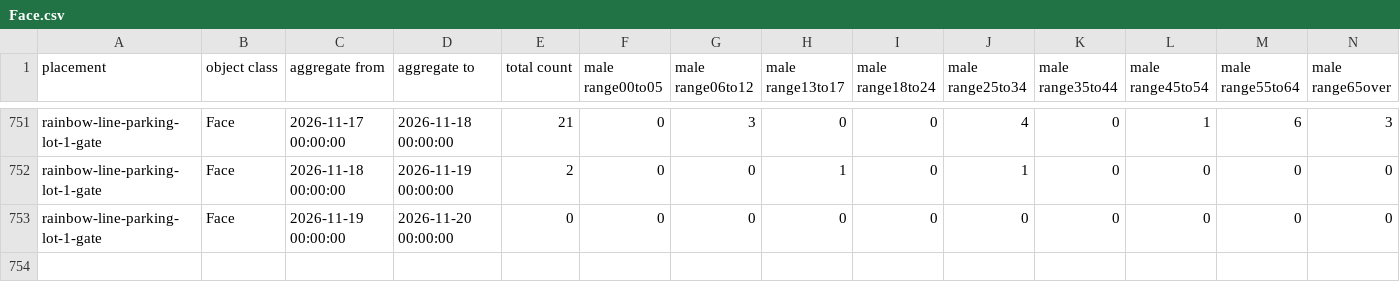
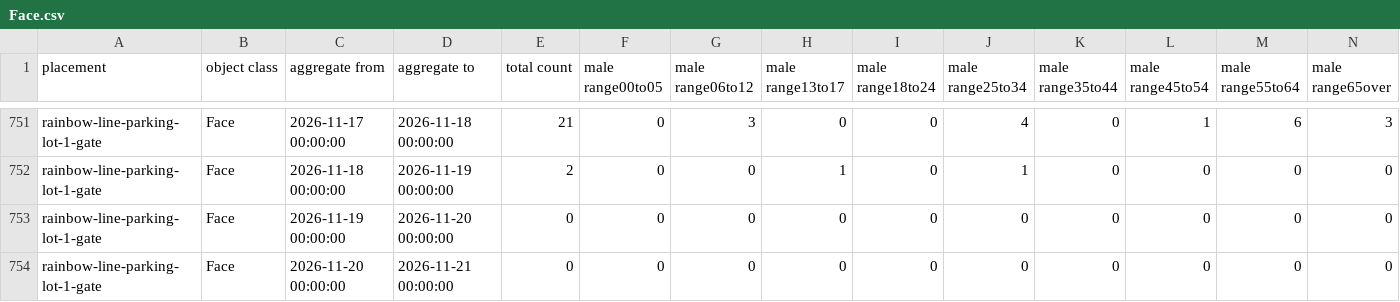
Before and after one commit to code4fukui/fukui-kanko-people-flow-visualization, a CSV file: packages/whole/public/rainbow-line-parking-lot-1-gate/Face.csv, drawn as a sheet; only a part is shown, gaps mark what is left out; rows hold the shown columns only; the diff names each change by its address in the sheet, - before the commit and + after, or states it on an @@ line.

```diff
--- a/packages/whole/public/rainbow-line-parking-lot-1-gate/Face.csv
+++ b/packages/whole/public/rainbow-line-parking-lot-1-gate/Face.csv
+row 754: rainbow-line-parking-lot-1-gate | Face | 2026-11-20 00:00:00 | 2026-11-21 00:00:00 | 0 | 0 | 0 | 0 | 0 | 0 | 0 | 0 | 0 | 0
```
Also changed, not shown: packages/whole/public/fukui-station-east-entrance/Face.csv, packages/whole/public/rainbow-line-parking-lot-1-gate/LicensePlate.csv, 5 other files.
